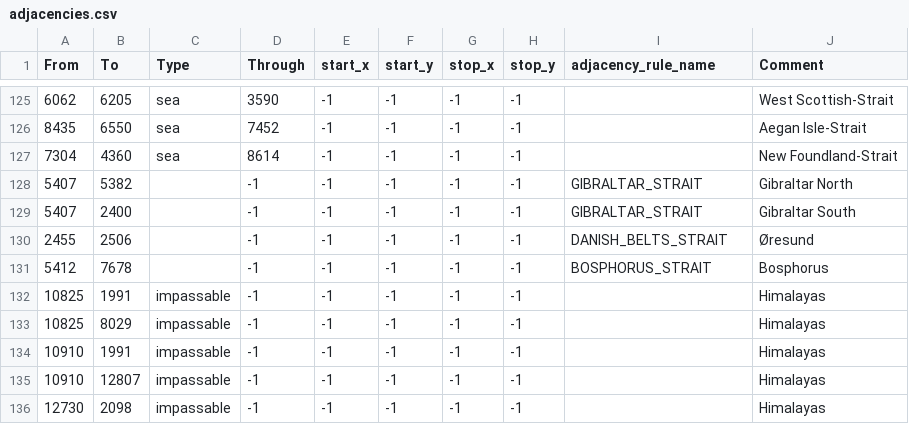
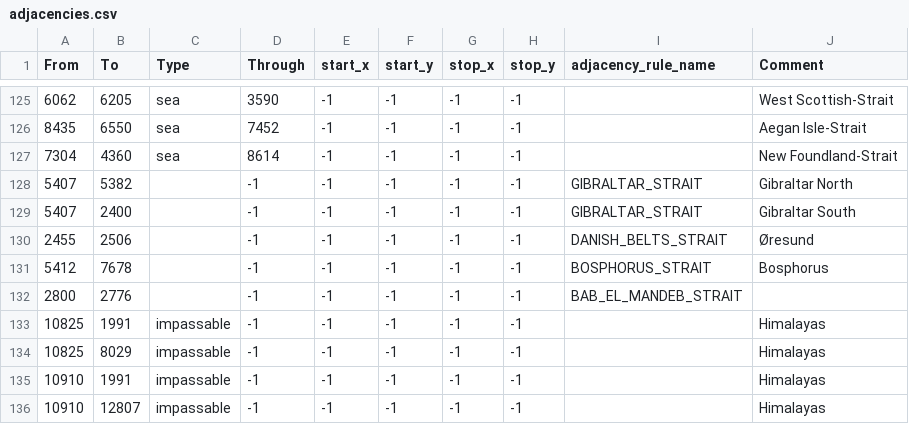
Before and after one commit to pieckenst/Cold-War--The-Iron-Curtain, a CSV file: Cold War Iron Curtain/map/adjacencies.csv, drawn as a sheet; only a part is shown, gaps mark what is left out; the shorter side is filled out with more unchanged rows.

Commit message:
another strait

```diff
--- a/Cold War Iron Curtain/map/adjacencies.csv
+++ b/Cold War Iron Curtain/map/adjacencies.csv
@@ -131,2 +131,3 @@ From;To;Type;Through;start_x;start_y;stop_x;stop_y;adjacency_rule_name;Comment
 5412;7678;;-1;-1;-1;-1;-1;BOSPHORUS_STRAIT;Bosphorus
+2800;2776;;-1;-1;-1;-1;-1;BAB_EL_MANDEB_STRAIT;
 10825;1991;impassable;-1;-1;-1;-1;-1;;Himalayas
```
Also changed, not shown: 1 other file.
